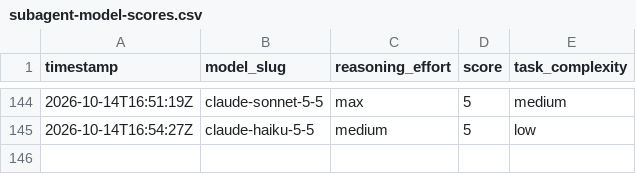
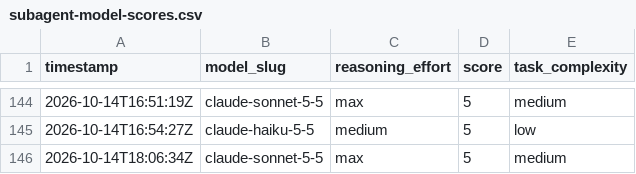
Before and after one commit to ctjobready/ctg, a CSV file: subagent-model-scores.csv, drawn as a sheet; only a part is shown, gaps mark what is left out.

```diff
--- a/subagent-model-scores.csv
+++ b/subagent-model-scores.csv
@@ -145 +145,2 @@ timestamp,model_slug,reasoning_effort,score,task_complexity
 2026-10-14T16:54:27Z,claude-haiku-5-5,medium,5,low
+2026-10-14T18:06:34Z,claude-sonnet-5-5,max,5,medium
```
